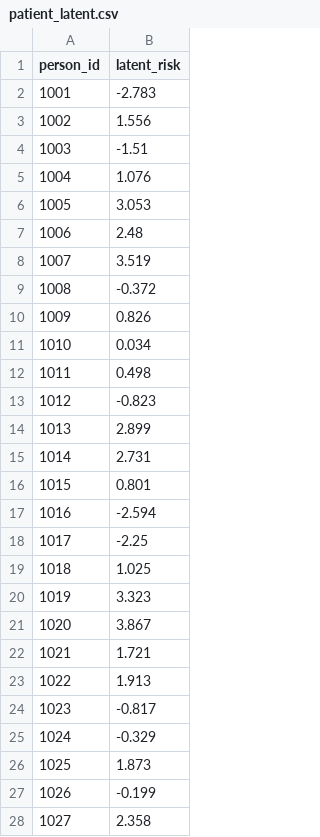
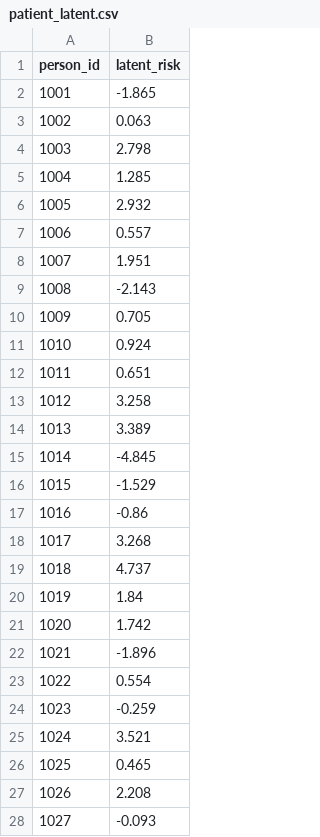
Before and after one commit to National-Clinical-Cohort-Collaborative/short-course-2024-january, a CSV file: workflow/data-public/derived/csv/patient_latent.csv, drawn as a sheet; only a part is shown; the diff covers the shown part only.

```diff
--- a/workflow/data-public/derived/csv/patient_latent.csv
+++ b/workflow/data-public/derived/csv/patient_latent.csv
@@ -1,28 +1,28 @@
 person_id,latent_risk
-1001,-2.783
-1002,1.556
-1003,-1.51
-1004,1.076
-1005,3.053
-1006,2.48
-1007,3.519
-1008,-0.372
-1009,0.826
-1010,0.034
-1011,0.498
-1012,-0.823
-1013,2.899
-1014,2.731
-1015,0.801
-1016,-2.594
-1017,-2.25
-1018,1.025
-1019,3.323
-1020,3.867
-1021,1.721
-1022,1.913
-1023,-0.817
-1024,-0.329
-1025,1.873
-1026,-0.199
-1027,2.358
+1001,-1.865
+1002,0.063
+1003,2.798
+1004,1.285
+1005,2.932
+1006,0.557
+1007,1.951
+1008,-2.143
+1009,0.705
+1010,0.924
+1011,0.651
+1012,3.258
+1013,3.389
+1014,-4.845
+1015,-1.529
+1016,-0.86
+1017,3.268
+1018,4.737
+1019,1.84
+1020,1.742
+1021,-1.896
+1022,0.554
+1023,-0.259
+1024,3.521
+1025,0.465
+1026,2.208
+1027,-0.093
```
Also changed, not shown: 73 edited cells elsewhere in this file, workflow/data-public/derived/analysis/patient.csv, workflow/data-public/derived/csv/patient.csv, 35 other files.
